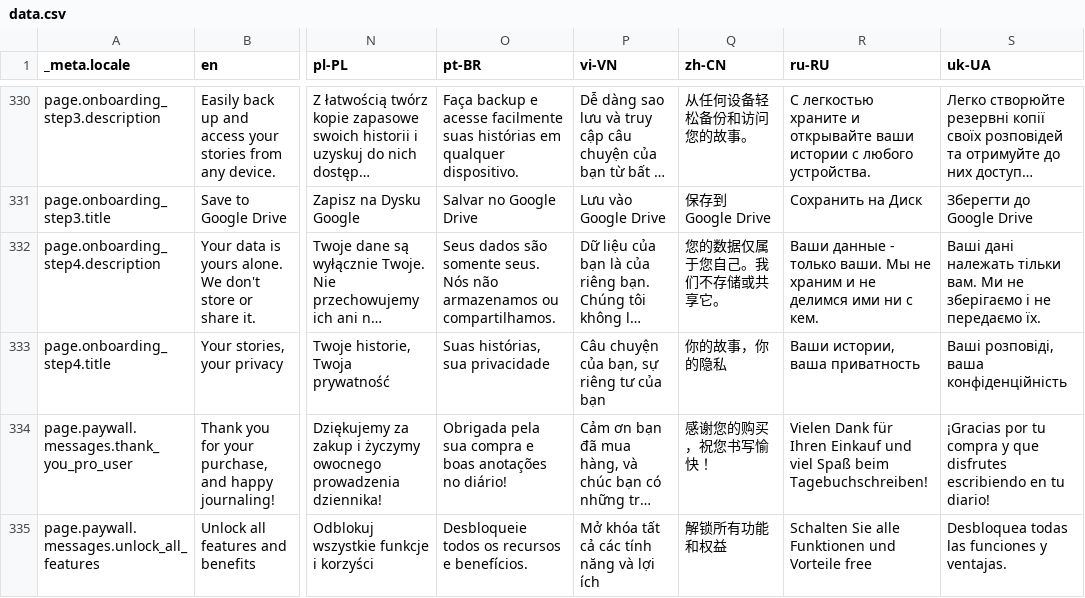
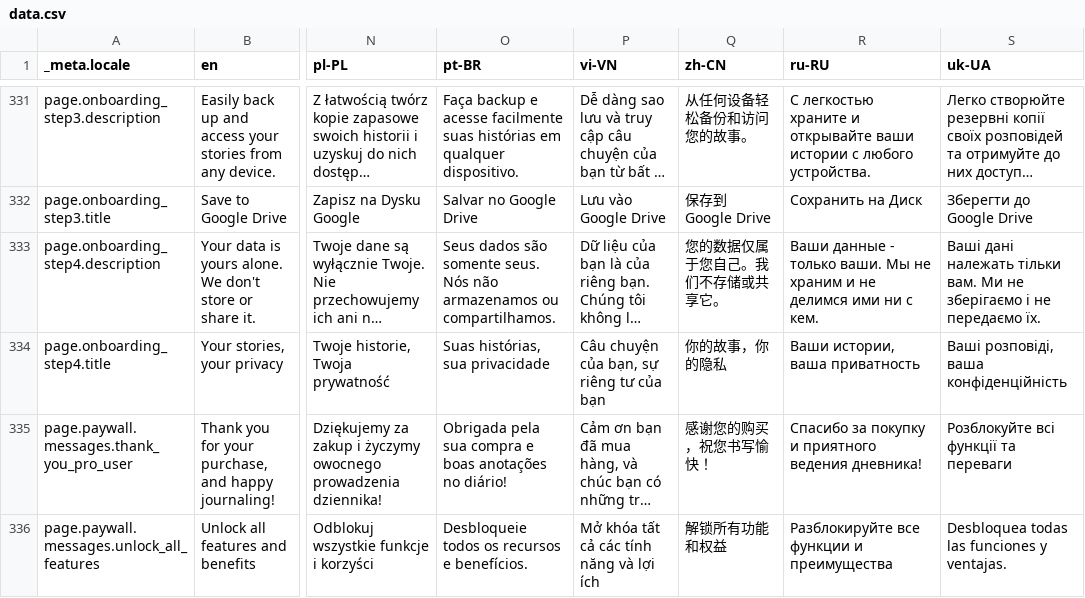
Before and after one commit to theachoem/storypad, a CSV file: bin/localization/data.csv, drawn as a sheet; only a part is shown, gaps mark what is left out; long unchanged cells end in …; addresses are those after the commit; the diff covers the shown part only; the diff names each change by its address in the sheet, - before the commit and + after, or states it on an @@ line.

```diff
--- a/bin/localization/data.csv
+++ b/bin/localization/data.csv
-R335 (ru-RU): Vielen Dank für Ihren Einkauf und viel Spaß beim Tagebuchschreiben!
+R335 (ru-RU): Спасибо за покупку и приятного ведения дневника!
-S335 (uk-UA): ¡Gracias por tu compra y que disfrutes escribiendo en tu diario!
+S335 (uk-UA): Розблокуйте всі функції та переваги
-R336 (ru-RU): Schalten Sie alle Funktionen und Vorteile free
+R336 (ru-RU): Разблокируйте все функции и преимущества
```
Also changed, not shown: 1 added row and 3 edited cells elsewhere in this file, 24 other files.
